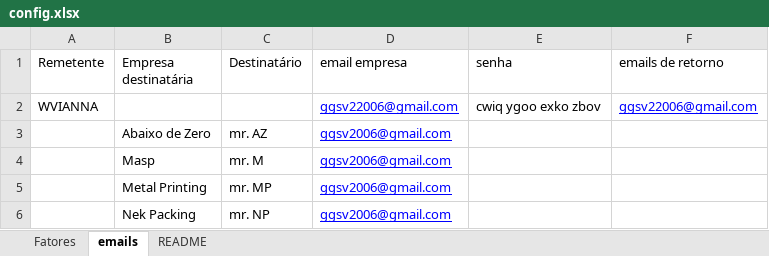
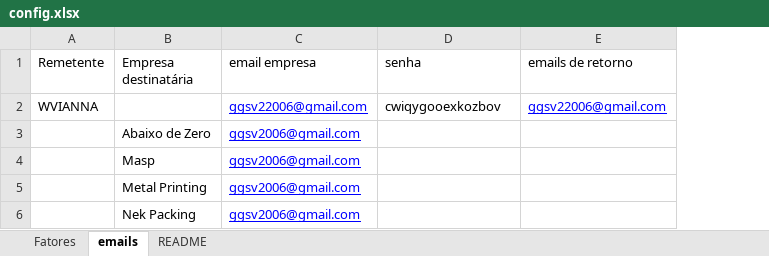
Before and after one commit to ggsv06/Condominio, an Excel workbook: config.xlsx, sheet emails, drawn as a sheet; values as stored, in another font and other column widths than the file's, no borders; removed rows and columns are numbered as before the commit, all else as after; the diff names each change by its address in the sheet, - before the commit and + after, or states it on an @@ line.

```diff
--- a/config.xlsx (sheet emails)
+++ b/config.xlsx (sheet emails)
-column C (Destinatário), rows 3-6: mr. AZ | mr. M | mr. MP | mr. NP
-D2 (senha): cwiq ygoo exko zbov
+D2 (senha): cwiqygooexkozbov
```
Also changed, not shown: Tabela.xlsx, dados.xlsx, 6 other files.
